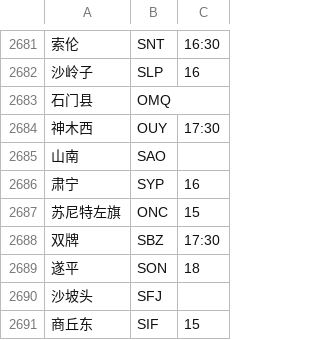
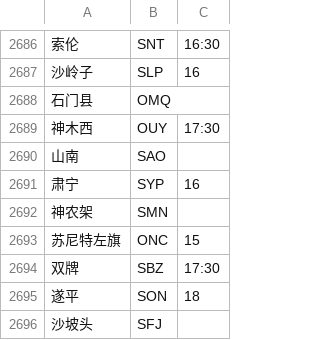
Before and after one commit to gpx0214/gpx0214.github.io, a CSV file: js/station.min.csv, drawn as a sheet; only a part is shown, gaps mark what is left out; the shorter side is filled out with more unchanged rows; the diff covers the shown part only; the diff names each change by its address in the sheet, - before the commit and + after, or states it on an @@ line.

```diff
--- a/js/station.min.csv
+++ b/js/station.min.csv
+row 2692: 神农架 | SMN
```
Also changed, not shown: 5 added rows elsewhere in this file.
